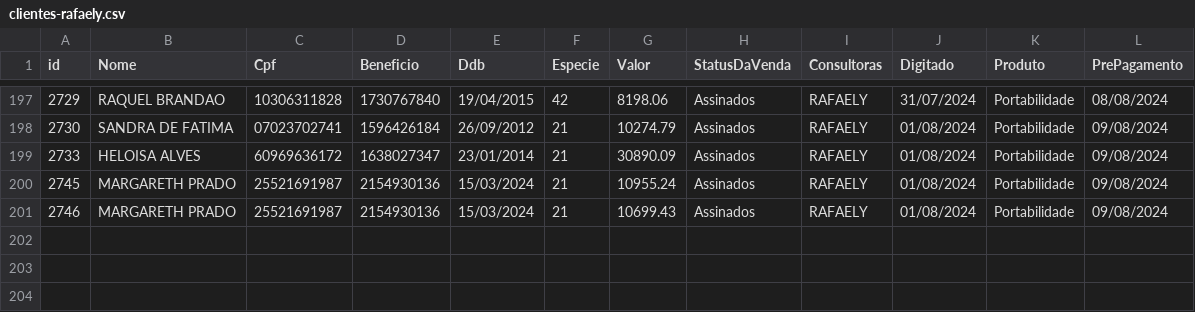
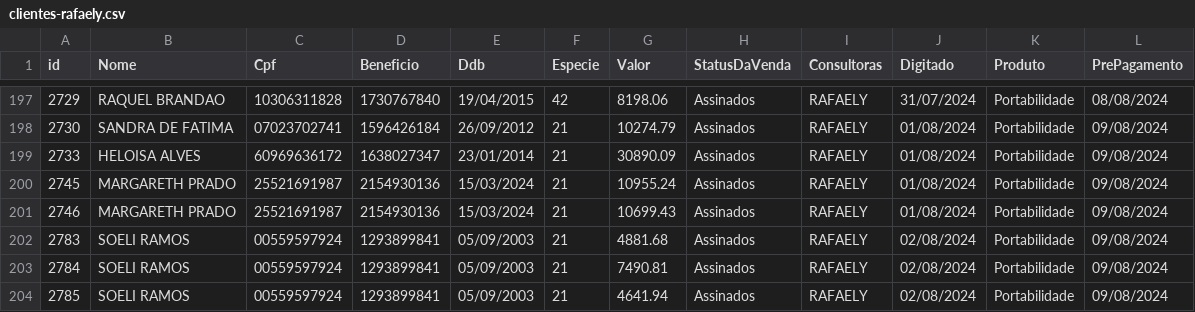
Before and after one commit to sousas2ds/clientes, a CSV file: clientes-rafaely.csv, drawn as a sheet; only a part is shown, gaps mark what is left out.

Commit message:
Atualizando clientes-rafaely.csv

```diff
--- a/clientes-rafaely.csv
+++ b/clientes-rafaely.csv
@@ -201 +201,4 @@ id;Nome;Cpf;Beneficio;Ddb;Especie;Valor;StatusDaVenda;Consultoras;Digitado;Produ
 2746;MARGARETH PRADO;25521691987;2154930136;15/03/2024;21;10699.43;Assinados;RAFAELY;01/08/2024;Portabilidade;09/08/2024
+2783;SOELI RAMOS;00559597924;1293899841;05/09/2003;21;4881.68;Assinados;RAFAELY;02/08/2024;Portabilidade;09/08/2024
+2784;SOELI RAMOS;00559597924;1293899841;05/09/2003;21;7490.81;Assinados;RAFAELY;02/08/2024;Portabilidade;09/08/2024
+2785;SOELI RAMOS;00559597924;1293899841;05/09/2003;21;4641.94;Assinados;RAFAELY;02/08/2024;Portabilidade;09/08/2024
```
